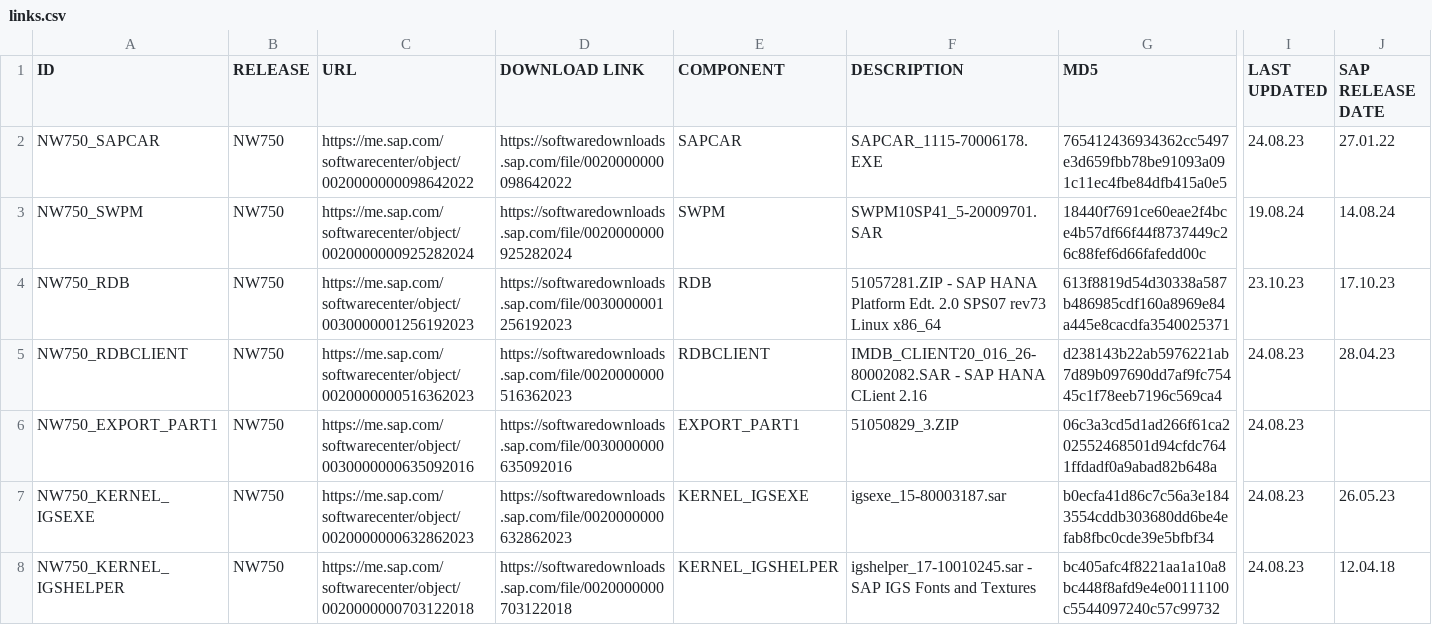
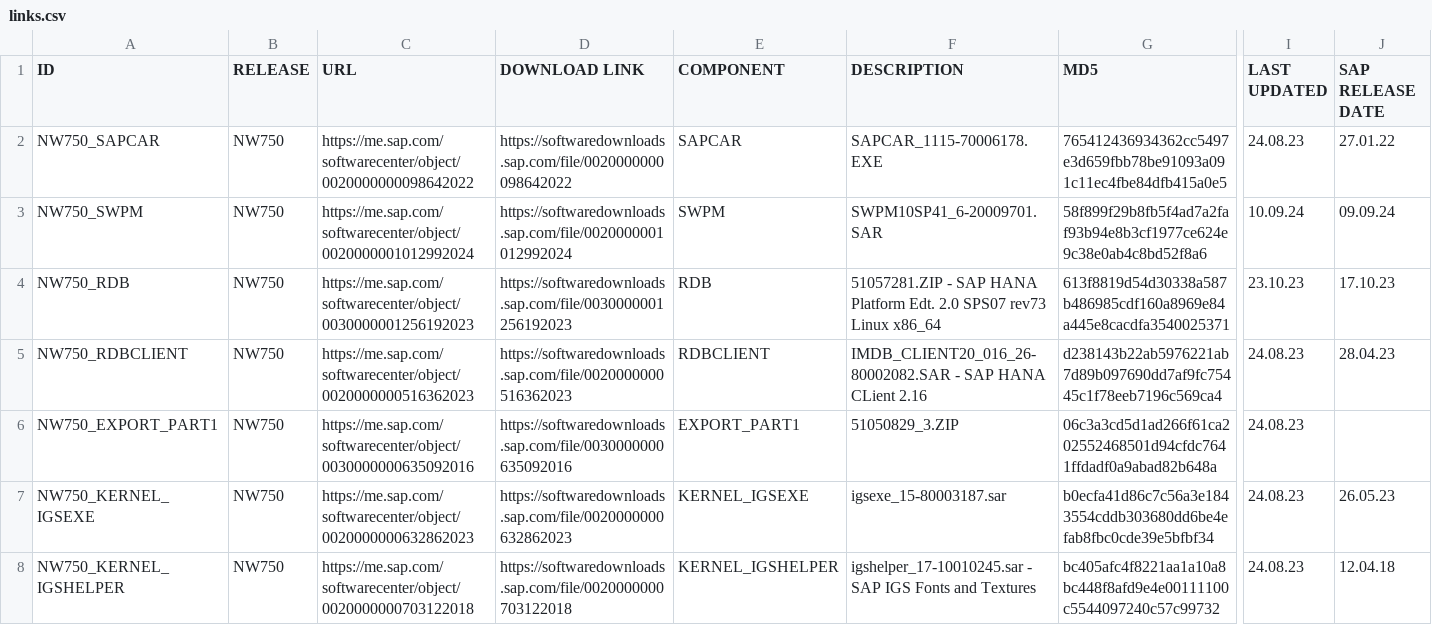
Before and after one commit to awslabs/aws-sap-automation, a CSV file: software_download/links.csv, drawn as a sheet; only a part is shown, gaps mark what is left out; the diff covers the shown part only; the diff names each change by its address in the sheet, - before the commit and + after, or states it on an @@ line.

Commit message:
swpm

```diff
--- a/software_download/links.csv
+++ b/software_download/links.csv
-C3 (URL): https://me.sap.com/softwarecenter/object/0020000000925282024
+C3 (URL): https://me.sap.com/softwarecenter/object/0020000001012992024
-D3 (DOWNLOAD LINK): https://softwaredownloads.sap.com/file/0020000000925282024
+D3 (DOWNLOAD LINK): https://softwaredownloads.sap.com/file/0020000001012992024
-F3 (DESCRIPTION): SWPM10SP41_5-20009701.SAR
+F3 (DESCRIPTION): SWPM10SP41_6-20009701.SAR
-G3 (MD5): 18440f7691ce60eae2f4bce4b57df66f44f8737449c26c88fef6d66fafedd00c
+G3 (MD5): 58f899f29b8fb5f4ad7a2faf93b94e8b3cf1977ce624e9c38e0ab4c8bd52f8a6
-I3 (LAST UPDATED): 19.08.24
+I3 (LAST UPDATED): 10.09.24
-J3 (SAP RELEASE DATE): 14.08.24
+J3 (SAP RELEASE DATE): 09.09.24
```
Also changed, not shown: 102 edited cells elsewhere in this file.
